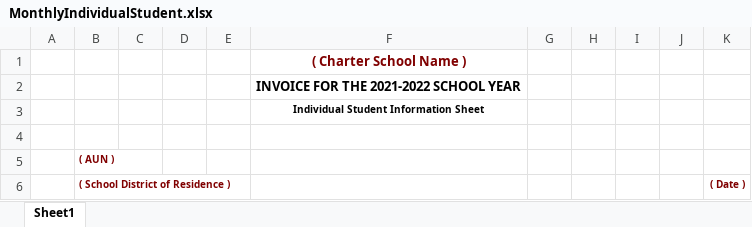
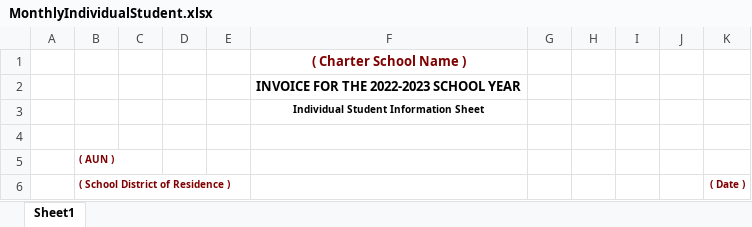
Before and after one commit to mmh3/SdBilling, an Excel workbook: SchoolDistrictBilling/wwwroot/reportTemplates/MonthlyIndividualStudent.xlsx, sheet Sheet1, drawn as a sheet; only a part is shown; values as stored, in another font and other column widths than the file's, no borders; the diff names each change by its address in the sheet, - before the commit and + after, or states it on an @@ line.

```diff
--- a/SchoolDistrictBilling/wwwroot/reportTemplates/MonthlyIndividualStudent.xlsx (sheet Sheet1)
+++ b/SchoolDistrictBilling/wwwroot/reportTemplates/MonthlyIndividualStudent.xlsx (sheet Sheet1)
-F2: INVOICE FOR THE 2021-2022 SCHOOL YEAR
+F2: INVOICE FOR THE 2022-2023 SCHOOL YEAR
```
Also changed, not shown: SchoolDistrictBilling/wwwroot/reportTemplates/MonthlyInvoice.xlsx, SchoolDistrictBilling/wwwroot/reportTemplates/MonthlyUnipayRequest.xlsx, 5 other files.
